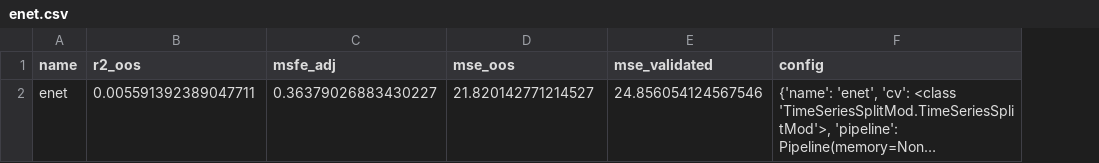
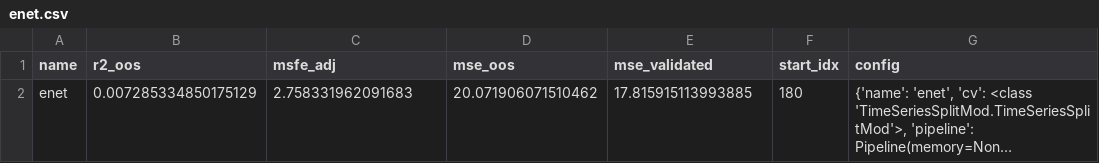
Before and after one commit to paveles/Machine_Learning_and_Equity_Index_Returns, a CSV file: out/pickle/enet.csv, drawn as a sheet; long unchanged cells end in …; the diff names each change by its address in the sheet, - before the commit and + after, or states it on an @@ line.

Commit message:
Results up to Enet Estimated

```diff
--- a/out/pickle/enet.csv
+++ b/out/pickle/enet.csv
+column F (start_idx), row 2: 180
-B2 (r2_oos): 0.005591392389047711
+B2 (r2_oos): 0.007285334850175129
-C2 (msfe_adj): 0.36379026883430227
+C2 (msfe_adj): 2.758331962091683
-D2 (mse_oos): 21.820142771214527
+D2 (mse_oos): 20.071906071510462
-E2 (mse_validated): 24.856054124567546
+E2 (mse_validated): 17.815915113993885
```
Also changed, not shown: out/pickle/All_Models.csv, out/pickle/const.csv, 14 other files.
